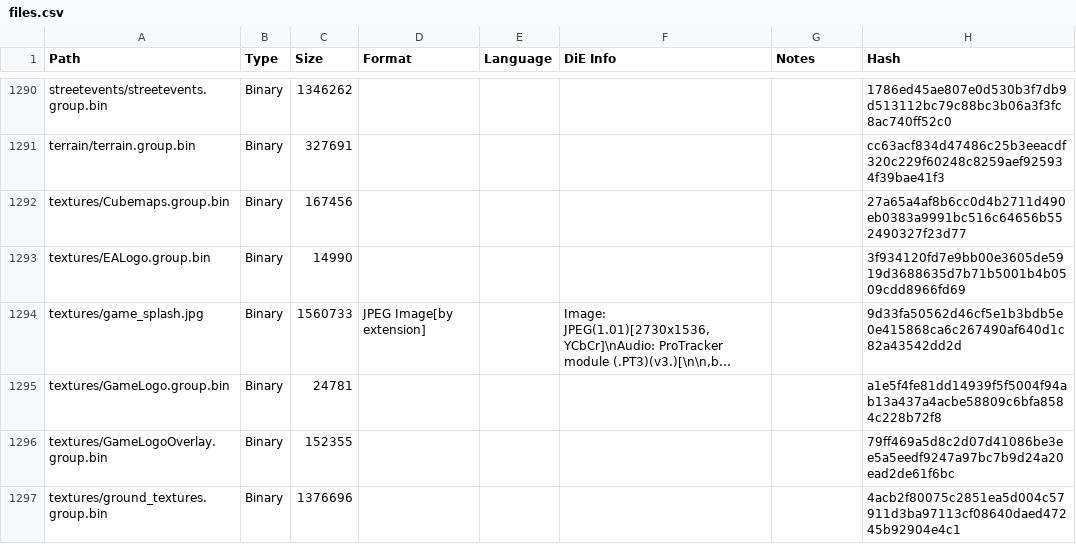
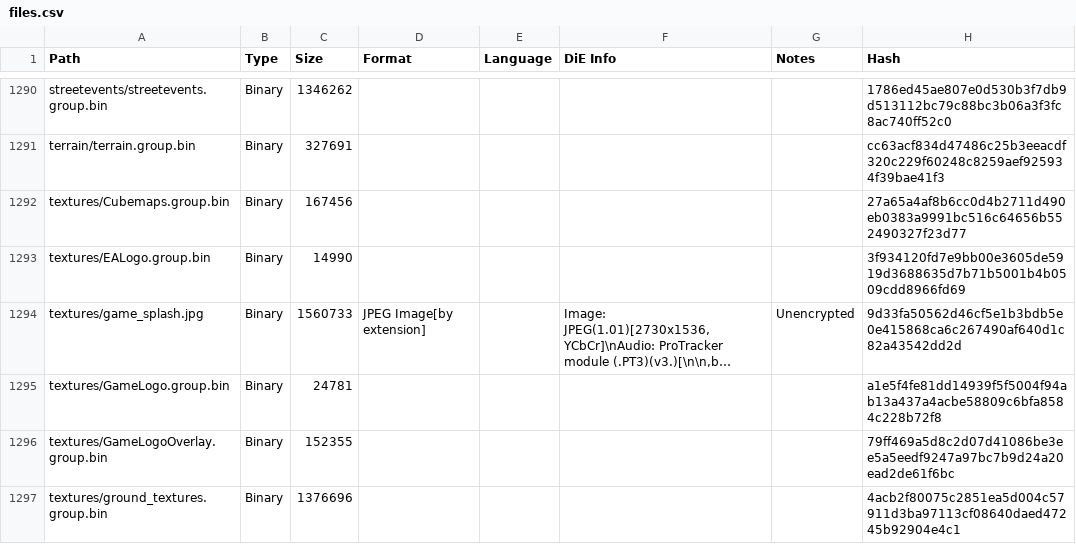
Before and after one commit to moritztim/simcitybuildit, a CSV file: iOS/files.csv, drawn as a sheet; only a part is shown, gaps mark what is left out; long unchanged cells end in …; the diff covers the shown part only; the diff names each change by its address in the sheet, - before the commit and + after, or states it on an @@ line.

Commit message:
Add image notes

```diff
--- a/iOS/files.csv
+++ b/iOS/files.csv
-G1294 (Notes): (empty)
+G1294 (Notes): Unencrypted
```
Also changed, not shown: 11 edited cells elsewhere in this file, 2 other files.
